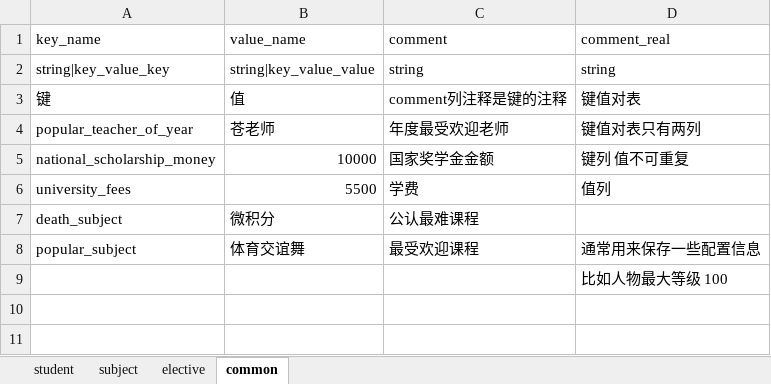
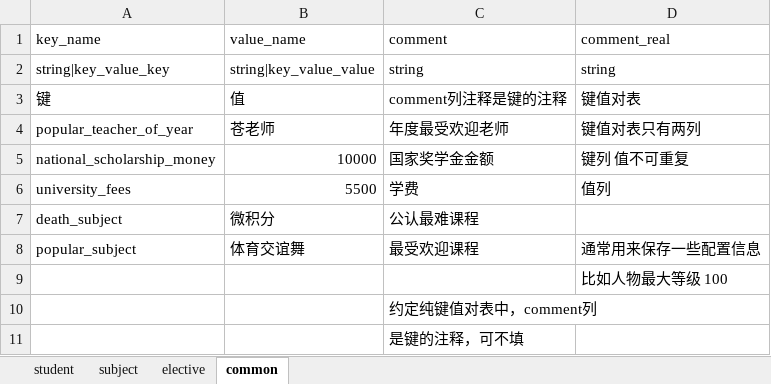
Before and after one commit to lanyuzdd/Excel2Ts, an Excel workbook: assets/excel/学生选课表.xlsx, sheet common, drawn as a sheet; values as stored, in another font and other column widths than the file's, no borders; the diff names each change by its address in the sheet, - before the commit and + after, or states it on an @@ line.

```diff
--- a/assets/excel/学生选课表.xlsx (sheet common)
+++ b/assets/excel/学生选课表.xlsx (sheet common)
+row 10:  |  | 约定纯键值对表中，comment列
+row 11:  |  | 是键的注释，可不填
```
Also changed, not shown: 2 other files.
